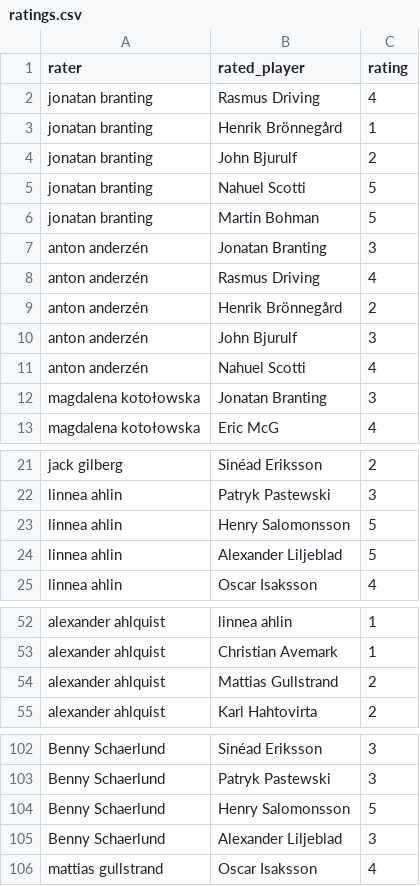
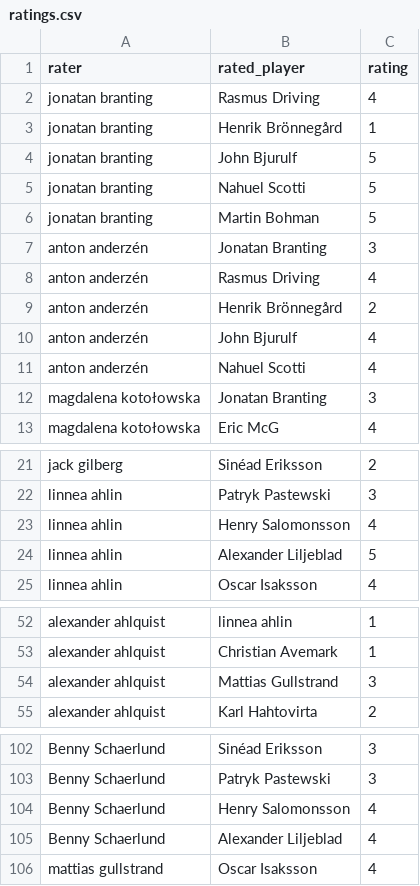
Before and after one commit to Rutangis/QasaHomeQ-Corporate-Cup-FC25, a CSV file: ratings.csv, drawn as a sheet; only a part is shown, gaps mark what is left out; the diff covers the shown part only.

Commit message:
Update ratings.csv

```diff
--- a/ratings.csv
+++ b/ratings.csv
@@ -3,3 +3,3 @@ jonatan branting,Rasmus Driving,4
 jonatan branting,Henrik Brönnegård,1
-jonatan branting,John Bjurulf,2
+jonatan branting,John Bjurulf,5
 jonatan branting,Nahuel Scotti,5
@@ -9,3 +9,3 @@ anton anderzén,Rasmus Driving,4
 anton anderzén,Henrik Brönnegård,2
-anton anderzén,John Bjurulf,3
+anton anderzén,John Bjurulf,4
 anton anderzén,Nahuel Scotti,4
@@ -22,3 +22,3 @@ jack gilberg,Sinéad Eriksson,2
 linnea ahlin,Patryk Pastewski,3
-linnea ahlin,Henry Salomonsson,5
+linnea ahlin,Henry Salomonsson,4
 linnea ahlin,Alexander Liljeblad,5
@@ -53,3 +53,3 @@ alexander ahlquist,linnea ahlin,1
 alexander ahlquist,Christian Avemark,1
-alexander ahlquist,Mattias Gullstrand,2
+alexander ahlquist,Mattias Gullstrand,3
 alexander ahlquist,Karl Hahtovirta,2
@@ -103,4 +103,4 @@ Benny Schaerlund,Sinéad Eriksson,3
 Benny Schaerlund,Patryk Pastewski,3
-Benny Schaerlund,Henry Salomonsson,5
-Benny Schaerlund,Alexander Liljeblad,3
+Benny Schaerlund,Henry Salomonsson,4
+Benny Schaerlund,Alexander Liljeblad,4
 mattias gullstrand,Oscar Isaksson,4
```
Also changed, not shown: 1 edited cell elsewhere in this file.
